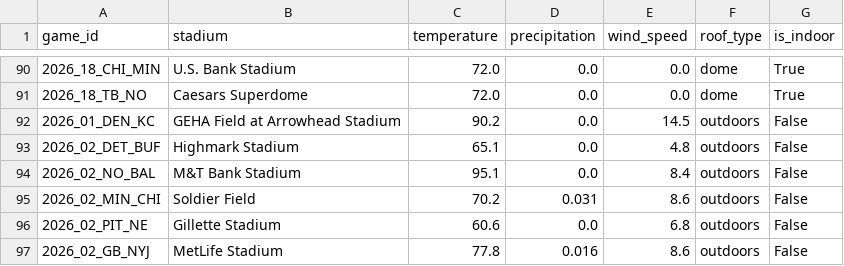
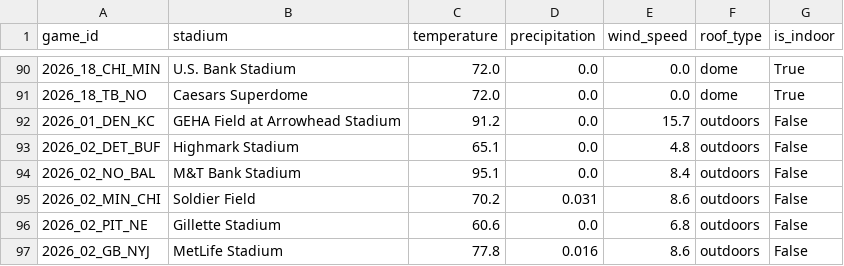
Before and after one commit to vladk-III/NFL-Football, a CSV file: data/weather.csv, drawn as a sheet; only a part is shown, gaps mark what is left out.

```diff
--- a/data/weather.csv
+++ b/data/weather.csv
@@ -91,3 +91,3 @@ game_id,stadium,temperature,precipitation,wind_speed,roof_type,is_indoor
 2026_18_TB_NO,Caesars Superdome,72.0,0.0,0.0,dome,True
-2026_01_DEN_KC,GEHA Field at Arrowhead Stadium,90.2,0.0,14.5,outdoors,False
+2026_01_DEN_KC,GEHA Field at Arrowhead Stadium,91.2,0.0,15.7,outdoors,False
 2026_02_DET_BUF,Highmark Stadium,65.1,0.0,4.8,outdoors,False
```
Also changed, not shown: data/odds_snapshots.csv.
